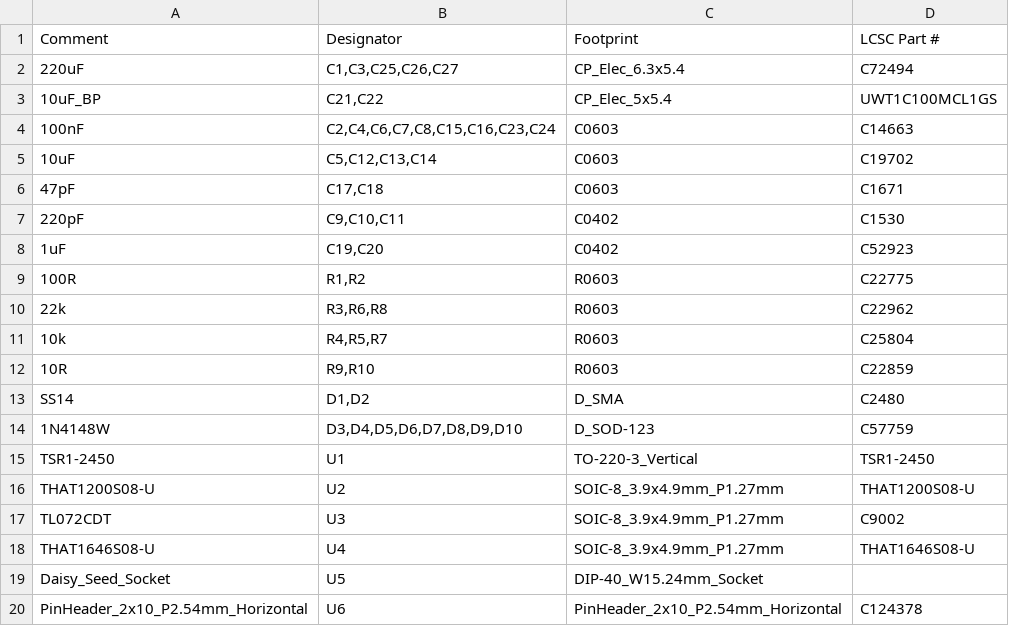
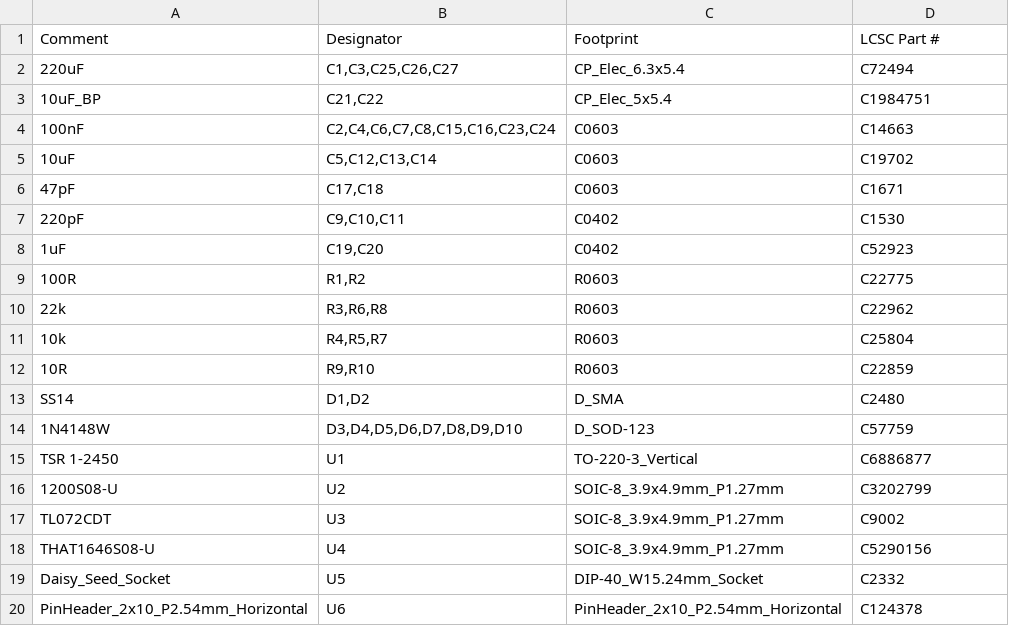
Before and after one commit to chrisfromthepast/ICIO500, a CSV file: build/jlcpcb/icio500_bom.csv, drawn as a sheet.

Commit message:
Map all BOM items to exact JLCPCB/LCSC C-numbers

```diff
--- a/build/jlcpcb/icio500_bom.csv
+++ b/build/jlcpcb/icio500_bom.csv
@@ -2,3 +2,3 @@ Comment,Designator,Footprint,LCSC Part #
 220uF,"C1,C3,C25,C26,C27",CP_Elec_6.3x5.4,C72494
-10uF_BP,"C21,C22",CP_Elec_5x5.4,UWT1C100MCL1GS
+10uF_BP,"C21,C22",CP_Elec_5x5.4,C1984751
 100nF,"C2,C4,C6,C7,C8,C15,C16,C23,C24",C0603,C14663
@@ -14,7 +14,7 @@ SS14,"D1,D2",D_SMA,C2480
 1N4148W,"D3,D4,D5,D6,D7,D8,D9,D10",D_SOD-123,C57759
-TSR1-2450,U1,TO-220-3_Vertical,TSR1-2450
-THAT1200S08-U,U2,SOIC-8_3.9x4.9mm_P1.27mm,THAT1200S08-U
+TSR 1-2450,U1,TO-220-3_Vertical,C6886877
+1200S08-U,U2,SOIC-8_3.9x4.9mm_P1.27mm,C3202799
 TL072CDT,U3,SOIC-8_3.9x4.9mm_P1.27mm,C9002
-THAT1646S08-U,U4,SOIC-8_3.9x4.9mm_P1.27mm,THAT1646S08-U
-Daisy_Seed_Socket,U5,DIP-40_W15.24mm_Socket,
+THAT1646S08-U,U4,SOIC-8_3.9x4.9mm_P1.27mm,C5290156
+Daisy_Seed_Socket,U5,DIP-40_W15.24mm_Socket,C2332
 PinHeader_2x10_P2.54mm_Horizontal,U6,PinHeader_2x10_P2.54mm_Horizontal,C124378
```
Also changed, not shown: build/jlcpcb/icio500_cpl.csv, build/jlcpcb/panel_satellite_bom.csv, 1 other file.
